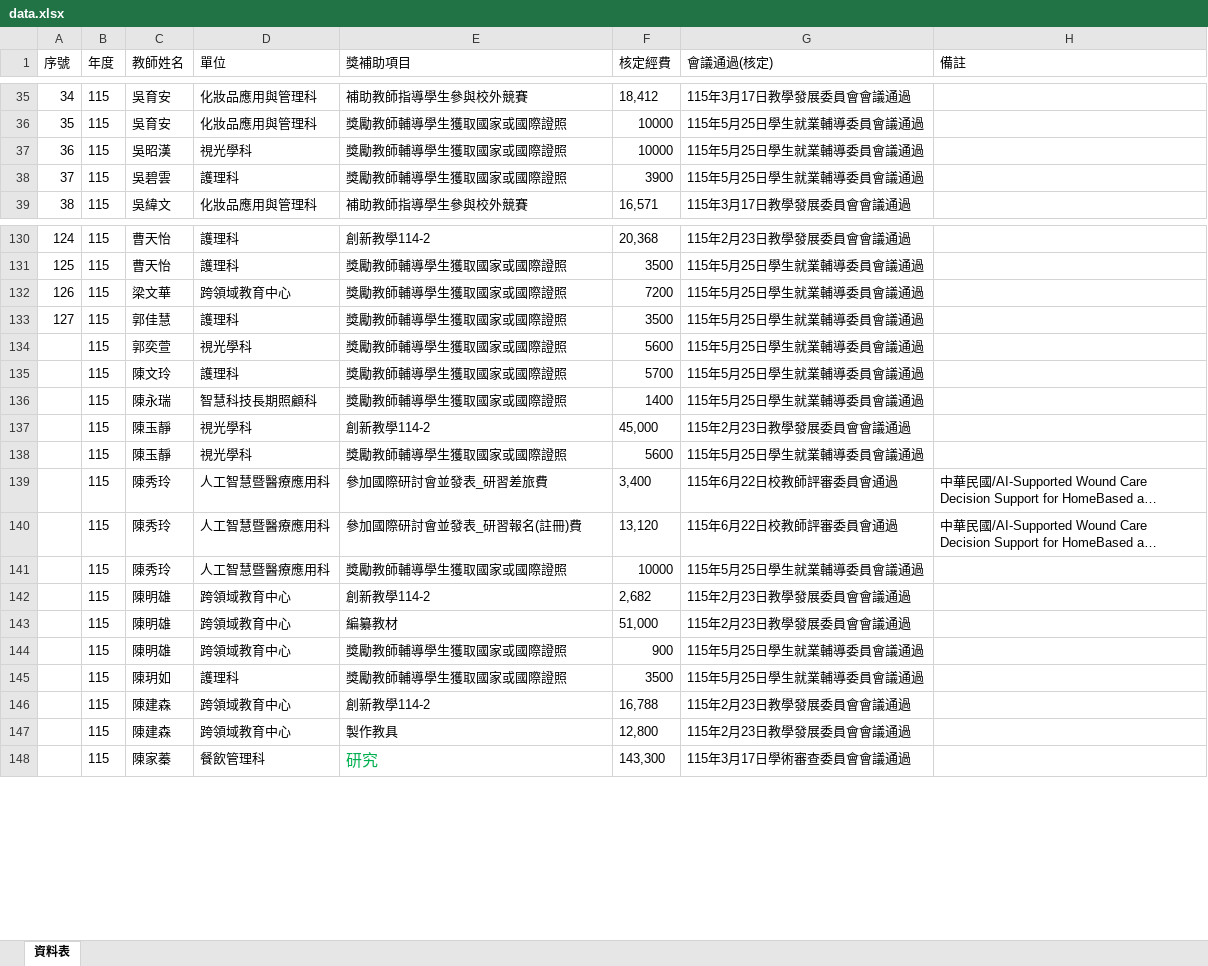
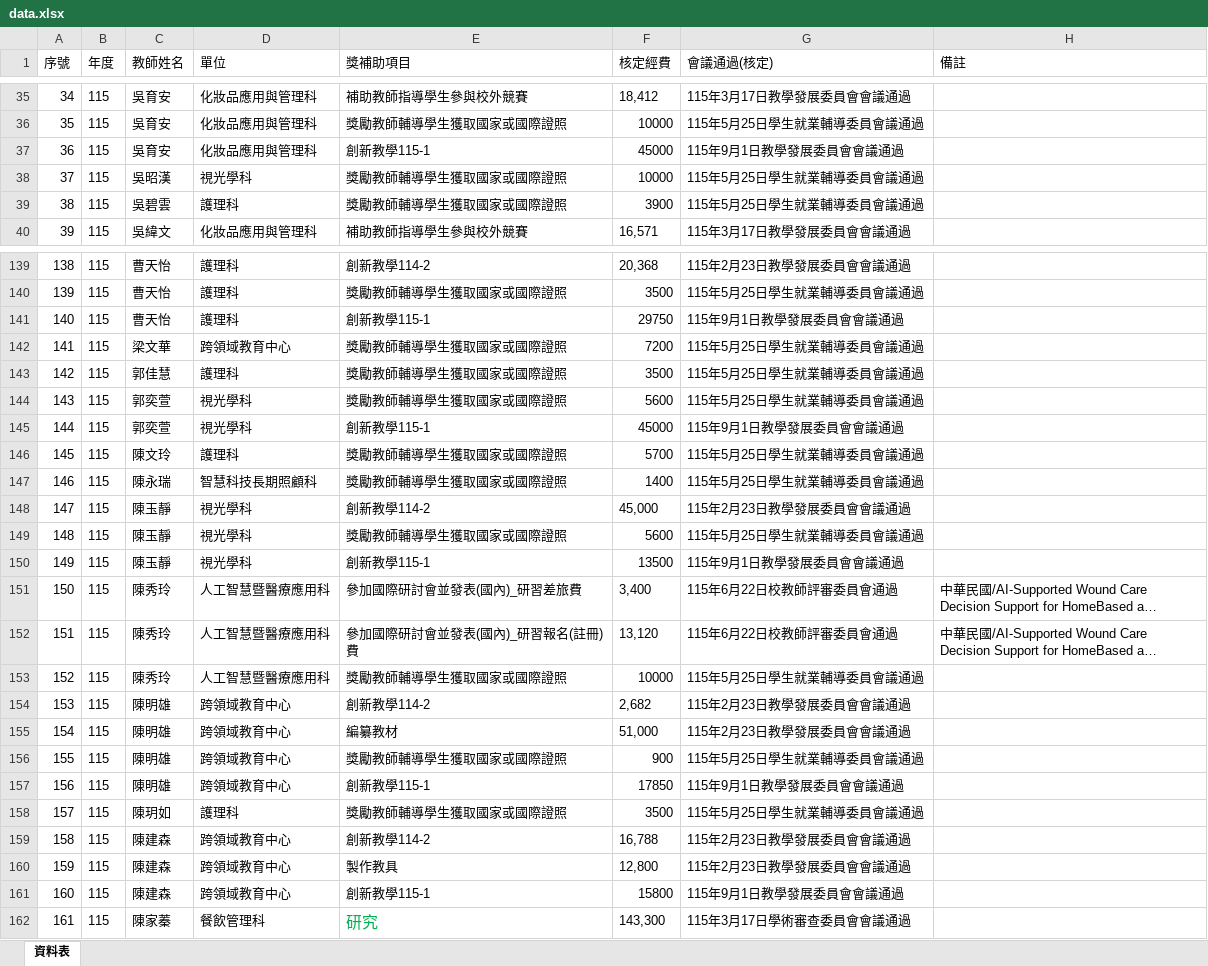
Before and after one commit to angellee09/excel-search, an Excel workbook: data.xlsx, sheet 資料表, drawn as a sheet; only a part is shown, gaps mark what is left out; long unchanged cells end in …; values as stored, in another font and other column widths than the file's, no borders; addresses are those after the commit; the diff covers the shown part only; the diff names each change by its address in the sheet, - before the commit and + after, or states it on an @@ line.

Commit message:
Add files via upload

```diff
--- a/data.xlsx (sheet 資料表)
+++ b/data.xlsx (sheet 資料表)
+row 37: 36 | 115 | 吳育安 | 化妝品應用與管理科 | 創新教學115-1 | 45000 | 115年9月1日教學發展委員會會議通過
@@ column A (序號) renumbered from row 38 down @@
+row 141: 140 | 115 | 曹天怡 | 護理科 | 創新教學115-1 | 29750 | 115年9月1日教學發展委員會會議通過
+row 145: 144 | 115 | 郭奕萱 | 視光學科 | 創新教學115-1 | 45000 | 115年9月1日教學發展委員會會議通過
+row 150: 149 | 115 | 陳玉靜 | 視光學科 | 創新教學115-1 | 13500 | 115年9月1日教學發展委員會會議通過
-E151 (獎補助項目): 參加國際研討會並發表_研習差旅費
+E151 (獎補助項目): 參加國際研討會並發表(國內)_研習差旅費
-E152 (獎補助項目): 參加國際研討會並發表_研習報名(註冊)費
+E152 (獎補助項目): 參加國際研討會並發表(國內)_研習報名(註冊)費
+row 157: 156 | 115 | 陳明雄 | 跨領域教育中心 | 創新教學115-1 | 17850 | 115年9月1日教學發展委員會會議通過
+row 161: 160 | 115 | 陳建森 | 跨領域教育中心 | 創新教學115-1 | 15800 | 115年9月1日教學發展委員會會議通過
```
Also changed, not shown: 16 added rows and 2 edited cells elsewhere in this sheet.
